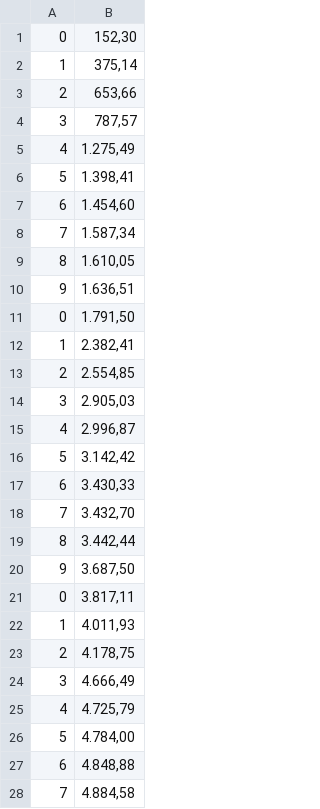
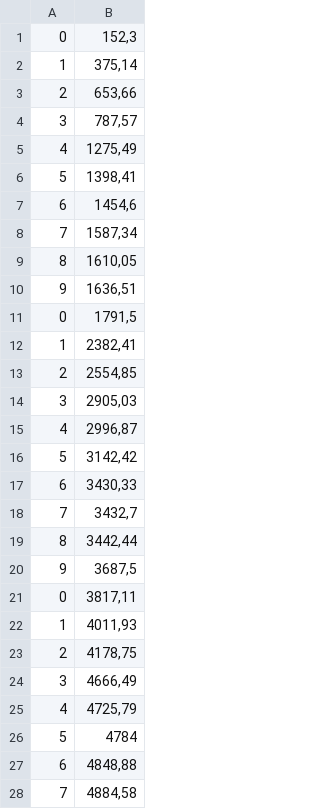
Before and after one commit to Gasgass/MediPlus, a CSV file: Farmacos/Enfermedades mentales/quetiapina.csv, drawn as a sheet; only a part is shown; the diff covers the shown part only.

```diff
--- a/Farmacos/Enfermedades mentales/quetiapina.csv
+++ b/Farmacos/Enfermedades mentales/quetiapina.csv
@@ -1,2 +1,2 @@
-0,"152,30"
+0,"152,3"
 1,"375,14"
@@ -4,25 +4,25 @@
 3,"787,57"
-4,"1.275,49"
-5,"1.398,41"
-6,"1.454,60"
-7,"1.587,34"
-8,"1.610,05"
-9,"1.636,51"
-0,"1.791,50"
-1,"2.382,41"
-2,"2.554,85"
-3,"2.905,03"
-4,"2.996,87"
-5,"3.142,42"
-6,"3.430,33"
-7,"3.432,70"
-8,"3.442,44"
-9,"3.687,50"
-0,"3.817,11"
-1,"4.011,93"
-2,"4.178,75"
-3,"4.666,49"
-4,"4.725,79"
-5,"4.784,00"
-6,"4.848,88"
-7,"4.884,58"
+4,"1275,49"
+5,"1398,41"
+6,"1454,6"
+7,"1587,34"
+8,"1610,05"
+9,"1636,51"
+0,"1791,5"
+1,"2382,41"
+2,"2554,85"
+3,"2905,03"
+4,"2996,87"
+5,"3142,42"
+6,"3430,33"
+7,"3432,7"
+8,"3442,44"
+9,"3687,5"
+0,"3817,11"
+1,"4011,93"
+2,"4178,75"
+3,"4666,49"
+4,"4725,79"
+5,4784
+6,"4848,88"
+7,"4884,58"
```
Also changed, not shown: 65 edited cells elsewhere in this file, Farmacos/Enfermedades mentales/fluoxetina.csv, Farmacos/Enfermedades mentales/lamotrigina.csv, 9 other files.
